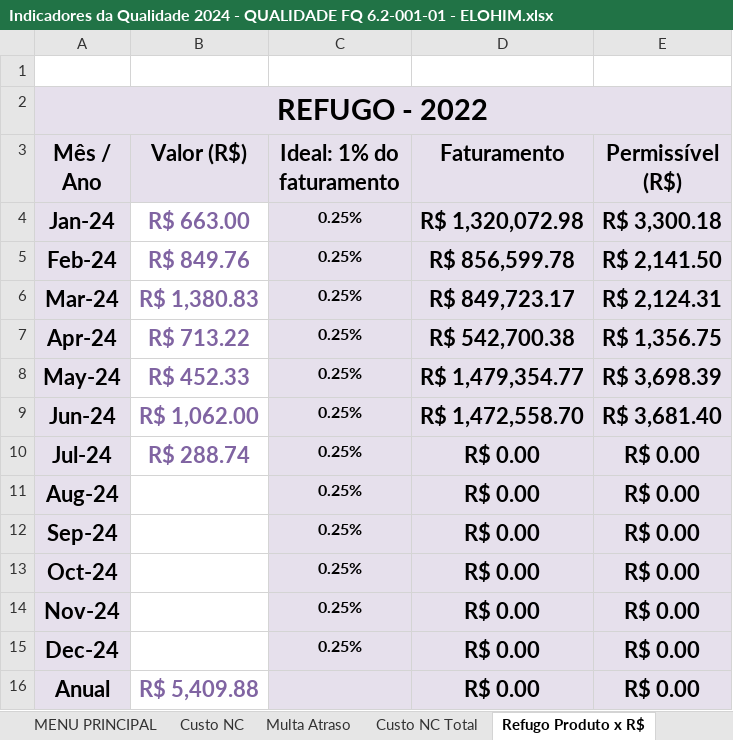
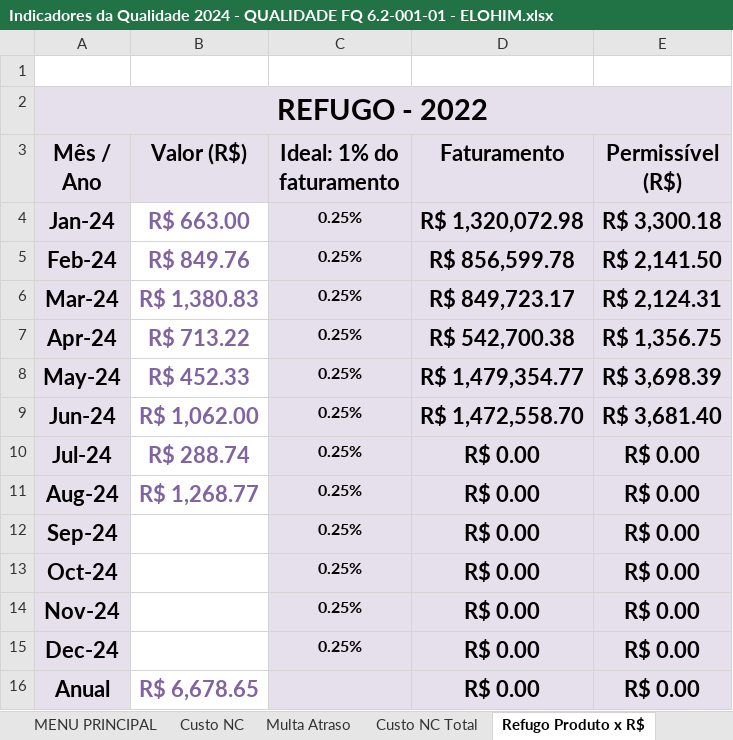
Before and after one commit to MatheusRiosBarcelos/Indicadores, an Excel workbook: Indicadores da Qualidade 2024 - QUALIDADE FQ 6.2-001-01 - ELOHIM.xlsx, sheet Refugo Produto x R$, drawn as a sheet; values as stored, in another font and other column widths than the file's, no borders; charts and pictures not drawn; the diff names each change by its address in the sheet, - before the commit and + after, or states it on an @@ line.

```diff
--- a/Indicadores da Qualidade 2024 - QUALIDADE FQ 6.2-001-01 - ELOHIM.xlsx (sheet Refugo Produto x R$)
+++ b/Indicadores da Qualidade 2024 - QUALIDADE FQ 6.2-001-01 - ELOHIM.xlsx (sheet Refugo Produto x R$)
-B11 (Valor (R$)): (empty)
+B11 (Valor (R$)): R$ 1,268.77
-B16 (Valor (R$)): R$ 5,409.88
+B16 (Valor (R$)): R$ 6,678.65
```
Also changed, not shown: sheet NC - INT. Nº DE PEÇAS, sheet NC - EXT. Nº DE PEÇAS, sheet Custo NC Total, sheet Custo NC, sheet NC - INTERNAS, sheet NC - EXTERNAS, 2 more sheets, charts or pictures, 3 other files.
